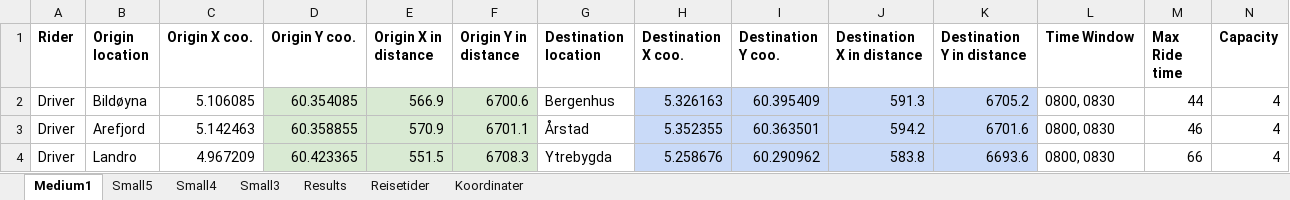
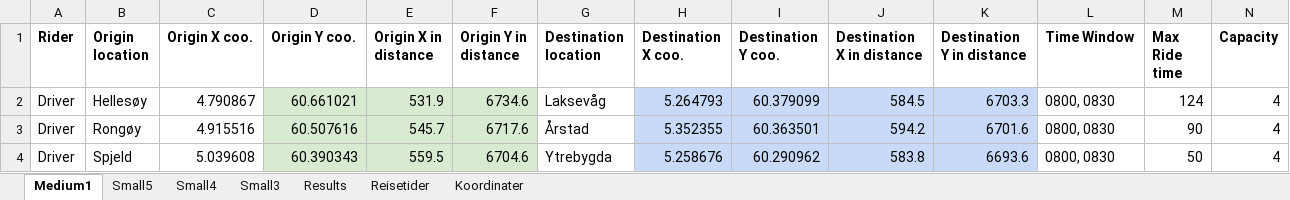
Before and after one commit to tonyyang1998/samkjoring2022, an Excel workbook: Medium Instances/Medium1.xlsx, sheet Medium1, drawn as a sheet; only a part is shown; values as stored, in another font and other column widths than the file's, no borders; the diff covers the shown part only; the diff names each change by its address in the sheet, - before the commit and + after, or states it on an @@ line.

Commit message:
new medium files

```diff
--- a/Medium Instances/Medium1.xlsx (sheet Medium1)
+++ b/Medium Instances/Medium1.xlsx (sheet Medium1)
-B2 (Origin location): Bildøyna
+B2 (Origin location): Hellesøy
-C2 (Origin X coo.): 5.106085
+C2 (Origin X coo.): 4.790867
-D2 (Origin Y coo.): 60.354085
+D2 (Origin Y coo.): 60.661021
-E2 (Origin X in distance): 566.9
+E2 (Origin X in distance): 531.9
-F2 (Origin Y in distance): 6700.6
+F2 (Origin Y in distance): 6734.6
-G2 (Destination location): Bergenhus
+G2 (Destination location): Laksevåg
-H2 (Destination X coo.): 5.326163
+H2 (Destination X coo.): 5.264793
-I2 (Destination Y coo.): 60.395409
+I2 (Destination Y coo.): 60.379099
-J2 (Destination X in distance): 591.3
+J2 (Destination X in distance): 584.5
-K2 (Destination Y in distance): 6705.2
+K2 (Destination Y in distance): 6703.3
-M2 (Max Ride time): 44
+M2 (Max Ride time): 124
-B3 (Origin location): Arefjord
+B3 (Origin location): Rongøy
-C3 (Origin X coo.): 5.142463
+C3 (Origin X coo.): 4.915516
-D3 (Origin Y coo.): 60.358855
+D3 (Origin Y coo.): 60.507616
-E3 (Origin X in distance): 570.9
+E3 (Origin X in distance): 545.7
-F3 (Origin Y in distance): 6701.1
+F3 (Origin Y in distance): 6717.6
-M3 (Max Ride time): 46
+M3 (Max Ride time): 90
-B4 (Origin location): Landro
+B4 (Origin location): Spjeld
-C4 (Origin X coo.): 4.967209
+C4 (Origin X coo.): 5.039608
-D4 (Origin Y coo.): 60.423365
+D4 (Origin Y coo.): 60.390343
-E4 (Origin X in distance): 551.5
+E4 (Origin X in distance): 559.5
-F4 (Origin Y in distance): 6708.3
+F4 (Origin Y in distance): 6704.6
-M4 (Max Ride time): 66
+M4 (Max Ride time): 50
```
Also changed, not shown: 3 added rows, 3 removed rows, 73 edited cells and cell formats elsewhere in this sheet, sheet Small5, sheet Small4, sheet Small3, formulas that keep their value, Medium Instances/Medium2.xlsx, Medium Instances/Medium3.xlsx, 5 other files.
